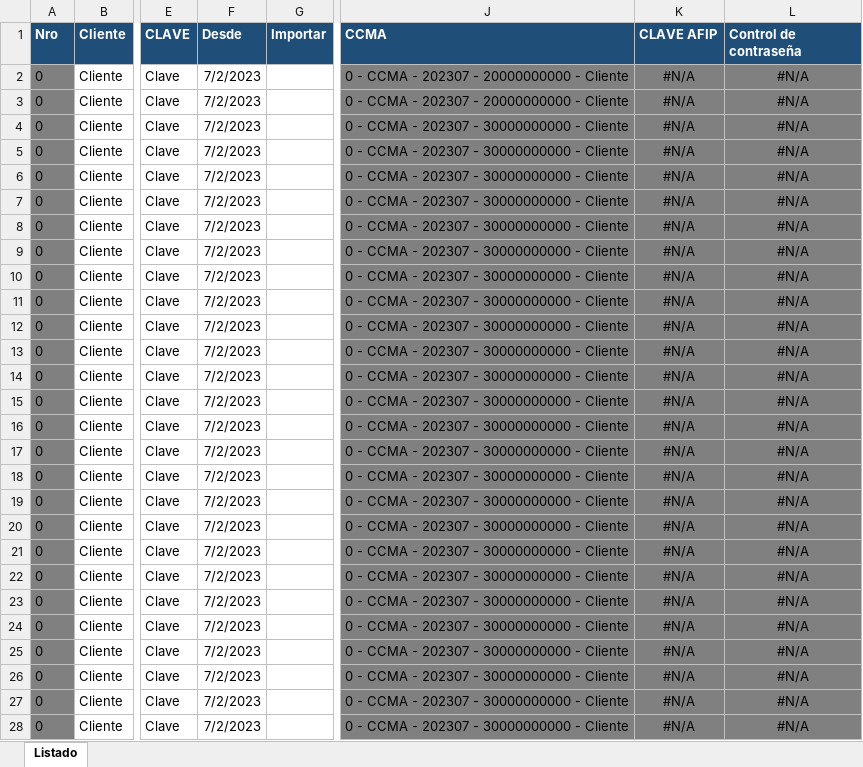
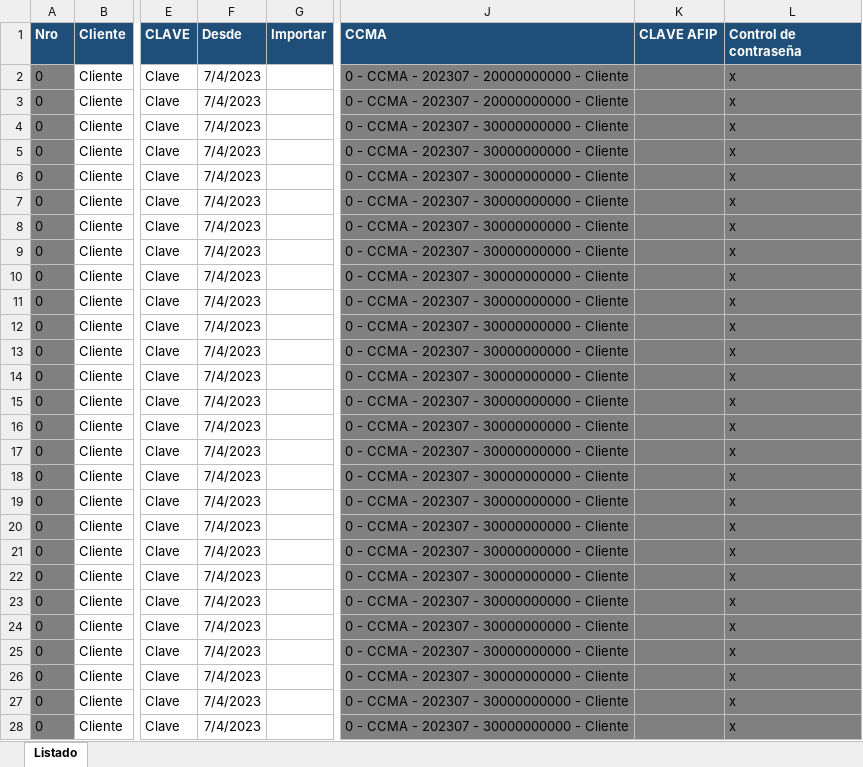
Before and after one commit to abustosp/BOT-Descarga-CCMA, an Excel workbook: CCMA.xlsx, sheet Listado, drawn as a sheet; only a part is shown, gaps mark what is left out; values as stored, in another font and other column widths than the file's, no borders; the diff covers the shown part only; the diff names each change by its address in the sheet, - before the commit and + after, or states it on an @@ line.

Commit message:
Update: Excel Password link formula

```diff
--- a/CCMA.xlsx (sheet Listado)
+++ b/CCMA.xlsx (sheet Listado)
-F2:F28 (Desde): 7/2/2023
+F2:F28 (Desde): 7/4/2023
-K2:K28 (CLAVE AFIP): #N/A
+K2:K28 (CLAVE AFIP): (empty)
-L2:L28 (Control de contraseña): #N/A
+L2:L28 (Control de contraseña): x
-L2:L28 alignment: center
+L2:L28 alignment: left
```
Also changed, not shown: 123 edited cells and cell formats elsewhere in this sheet.
